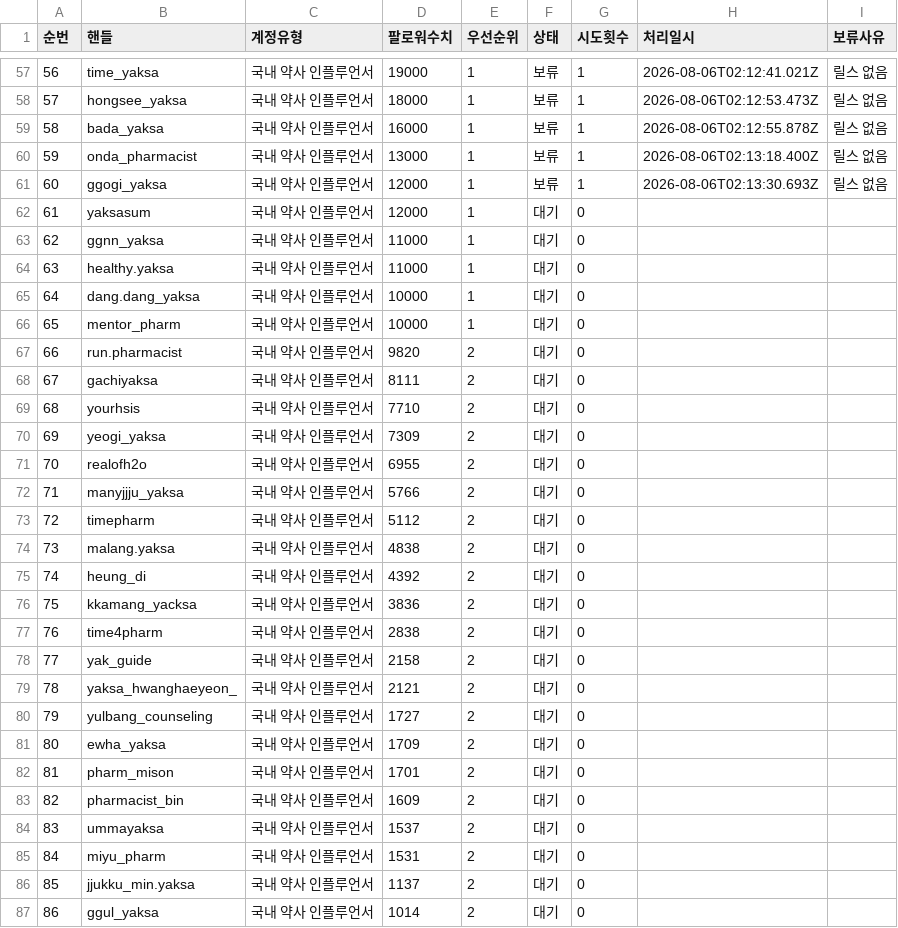
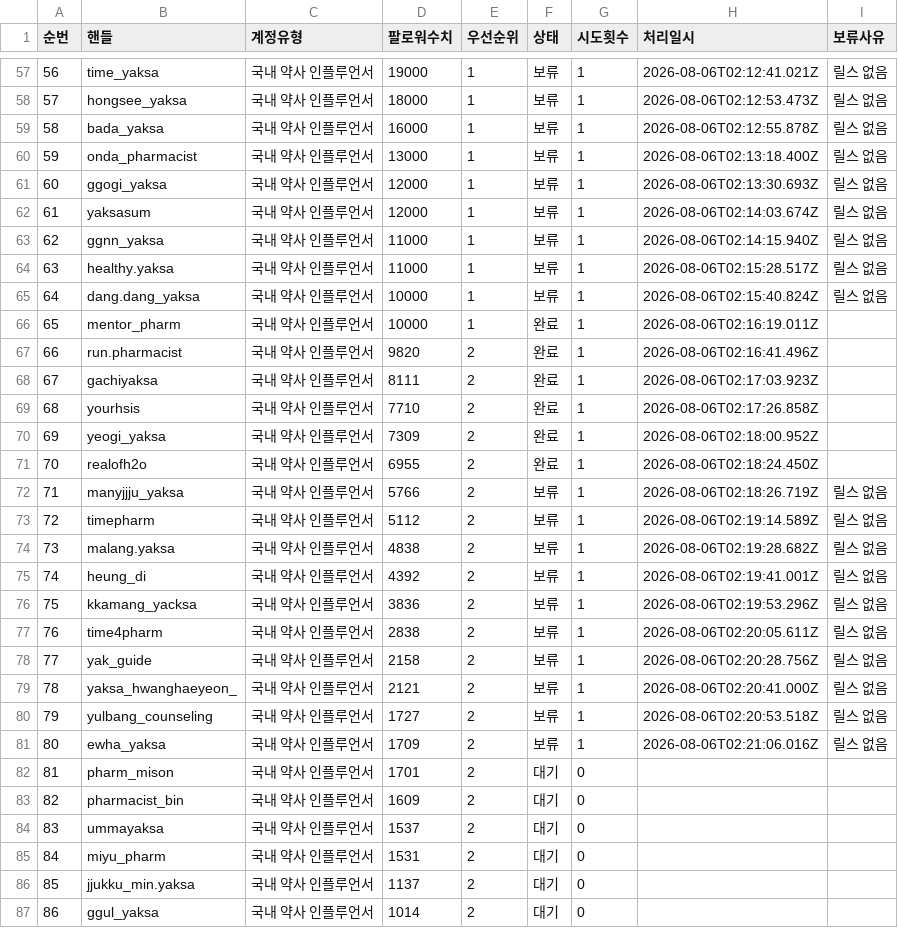
Before and after one commit to yeohj0710/pharm-social-intelligence, a CSV file: work/QUEUE.csv, drawn as a sheet; only a part is shown, gaps mark what is left out.

Commit message:
feat: mine 80 Instagram accounts in in-app browser
Persist 80 account queue outcomes, reel observations, and the in-app-browser mining state.

```diff
--- a/work/QUEUE.csv
+++ b/work/QUEUE.csv
@@ -61,22 +61,22 @@
 60,ggogi_yaksa,국내 약사 인플루언서,12000,1,보류,1,2026-08-06T02:13:30.693Z,릴스 없음
-61,yaksasum,국내 약사 인플루언서,12000,1,대기,0,,
-62,ggnn_yaksa,국내 약사 인플루언서,11000,1,대기,0,,
-63,healthy.yaksa,국내 약사 인플루언서,11000,1,대기,0,,
-64,dang.dang_yaksa,국내 약사 인플루언서,10000,1,대기,0,,
-65,mentor_pharm,국내 약사 인플루언서,10000,1,대기,0,,
-66,run.pharmacist,국내 약사 인플루언서,9820,2,대기,0,,
-67,gachiyaksa,국내 약사 인플루언서,8111,2,대기,0,,
-68,yourhsis,국내 약사 인플루언서,7710,2,대기,0,,
-69,yeogi_yaksa,국내 약사 인플루언서,7309,2,대기,0,,
-70,realofh2o,국내 약사 인플루언서,6955,2,대기,0,,
-71,manyjjju_yaksa,국내 약사 인플루언서,5766,2,대기,0,,
-72,timepharm,국내 약사 인플루언서,5112,2,대기,0,,
-73,malang.yaksa,국내 약사 인플루언서,4838,2,대기,0,,
-74,heung_di,국내 약사 인플루언서,4392,2,대기,0,,
-75,kkamang_yacksa,국내 약사 인플루언서,3836,2,대기,0,,
-76,time4pharm,국내 약사 인플루언서,2838,2,대기,0,,
-77,yak_guide,국내 약사 인플루언서,2158,2,대기,0,,
-78,yaksa_hwanghaeyeon_,국내 약사 인플루언서,2121,2,대기,0,,
-79,yulbang_counseling,국내 약사 인플루언서,1727,2,대기,0,,
-80,ewha_yaksa,국내 약사 인플루언서,1709,2,대기,0,,
+61,yaksasum,국내 약사 인플루언서,12000,1,보류,1,2026-08-06T02:14:03.674Z,릴스 없음
+62,ggnn_yaksa,국내 약사 인플루언서,11000,1,보류,1,2026-08-06T02:14:15.940Z,릴스 없음
+63,healthy.yaksa,국내 약사 인플루언서,11000,1,보류,1,2026-08-06T02:15:28.517Z,릴스 없음
+64,dang.dang_yaksa,국내 약사 인플루언서,10000,1,보류,1,2026-08-06T02:15:40.824Z,릴스 없음
+65,mentor_pharm,국내 약사 인플루언서,10000,1,완료,1,2026-08-06T02:16:19.011Z,
+66,run.pharmacist,국내 약사 인플루언서,9820,2,완료,1,2026-08-06T02:16:41.496Z,
+67,gachiyaksa,국내 약사 인플루언서,8111,2,완료,1,2026-08-06T02:17:03.923Z,
+68,yourhsis,국내 약사 인플루언서,7710,2,완료,1,2026-08-06T02:17:26.858Z,
+69,yeogi_yaksa,국내 약사 인플루언서,7309,2,완료,1,2026-08-06T02:18:00.952Z,
+70,realofh2o,국내 약사 인플루언서,6955,2,완료,1,2026-08-06T02:18:24.450Z,
+71,manyjjju_yaksa,국내 약사 인플루언서,5766,2,보류,1,2026-08-06T02:18:26.719Z,릴스 없음
+72,timepharm,국내 약사 인플루언서,5112,2,보류,1,2026-08-06T02:19:14.589Z,릴스 없음
+73,malang.yaksa,국내 약사 인플루언서,4838,2,보류,1,2026-08-06T02:19:28.682Z,릴스 없음
+74,heung_di,국내 약사 인플루언서,4392,2,보류,1,2026-08-06T02:19:41.001Z,릴스 없음
+75,kkamang_yacksa,국내 약사 인플루언서,3836,2,보류,1,2026-08-06T02:19:53.296Z,릴스 없음
+76,time4pharm,국내 약사 인플루언서,2838,2,보류,1,2026-08-06T02:20:05.611Z,릴스 없음
+77,yak_guide,국내 약사 인플루언서,2158,2,보류,1,2026-08-06T02:20:28.756Z,릴스 없음
+78,yaksa_hwanghaeyeon_,국내 약사 인플루언서,2121,2,보류,1,2026-08-06T02:20:41.000Z,릴스 없음
+79,yulbang_counseling,국내 약사 인플루언서,1727,2,보류,1,2026-08-06T02:20:53.518Z,릴스 없음
+80,ewha_yaksa,국내 약사 인플루언서,1709,2,보류,1,2026-08-06T02:21:06.016Z,릴스 없음
 81,pharm_mison,국내 약사 인플루언서,1701,2,대기,0,,
```
Also changed, not shown: public/data/accounts.csv, public/data/contents.csv, 3 other files.
